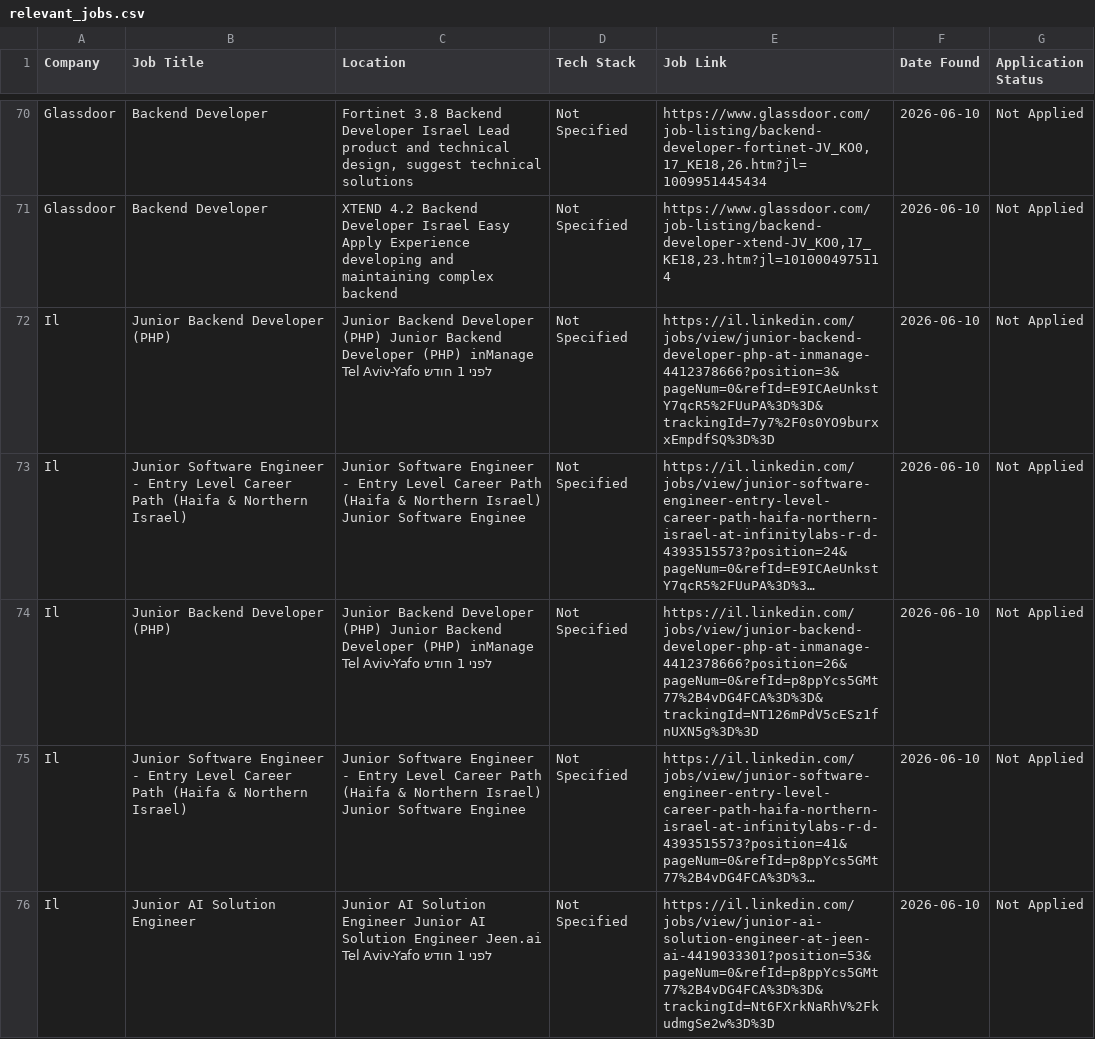
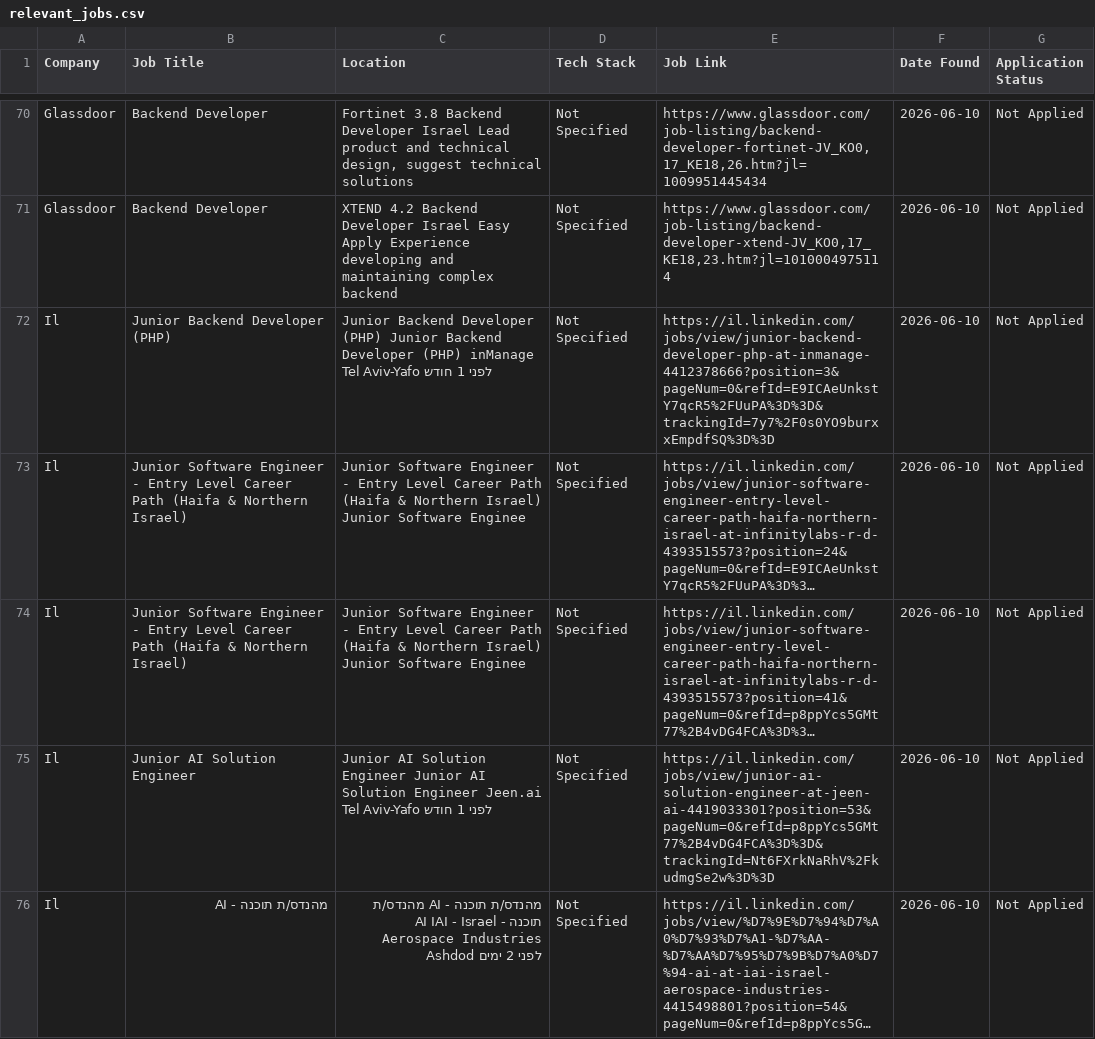
Before and after one commit to Dangutman98/Entry-Level-Junior-Jobs_Engine, a CSV file: relevant_jobs.csv, drawn as a sheet; only a part is shown, gaps mark what is left out; the shorter side is filled out with more unchanged rows; long unchanged cells end in …; the diff names each change by its address in the sheet, - before the commit and + after, or states it on an @@ line.

Commit message:
Remove duplicate Junior Backend Developer entry line 78 php, test

```diff
--- a/relevant_jobs.csv
+++ b/relevant_jobs.csv
-row 74: Il | Junior Backend Developer (PHP) | Junior Backend Developer (PHP) Junior Backend Developer (PHP) inManage Tel Aviv-Yafo לפני 1 חודש | Not Specified | https://il.linkedin.com/jobs/view/junior-backend-developer-php-at-inmanage-4412378666?position=26&pageNum=0&refId=p8ppYcs5GMt77%2B4vDG4FCA%3D%3D&trackingId=NT126mPdV5cESz1fnUXN5g%3D%3D | 2026-06-10 | Not Applied
```
